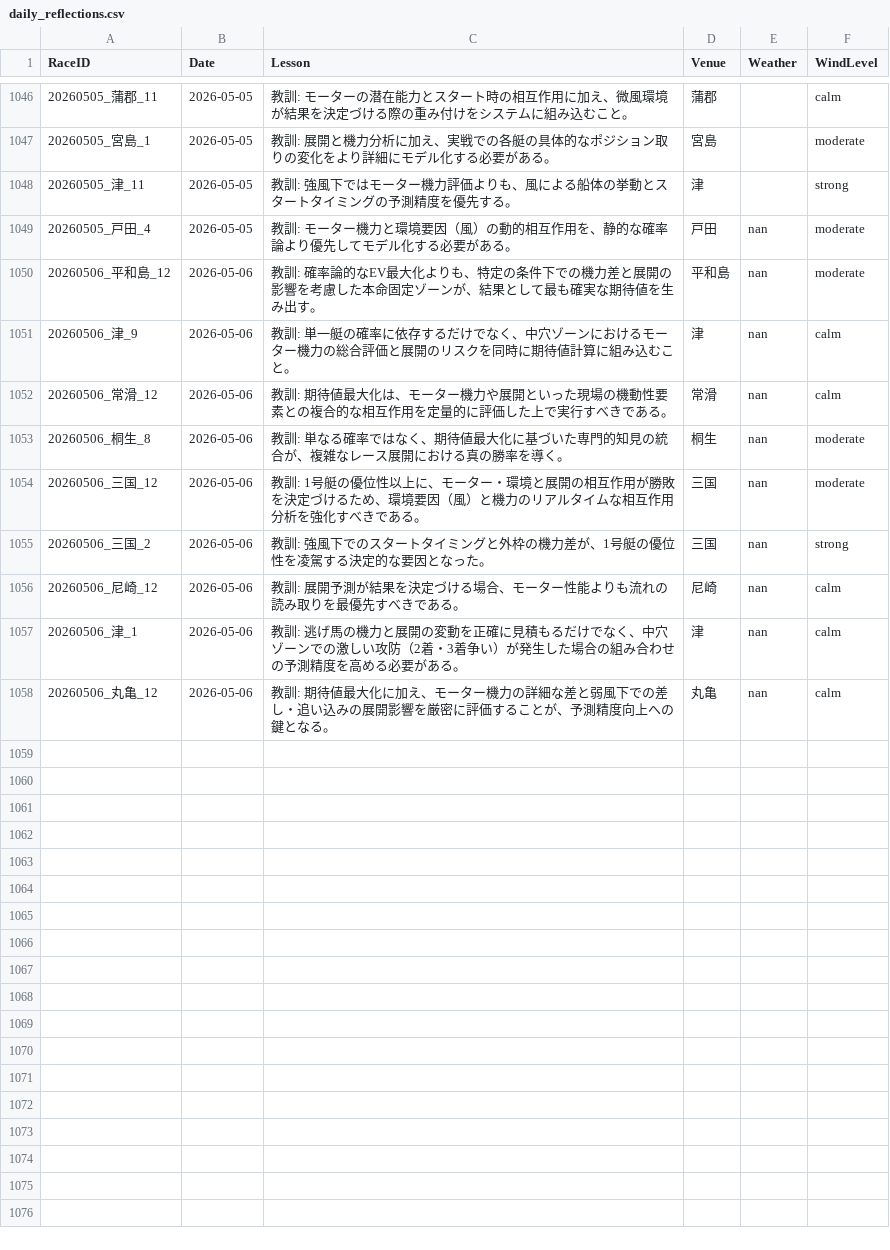
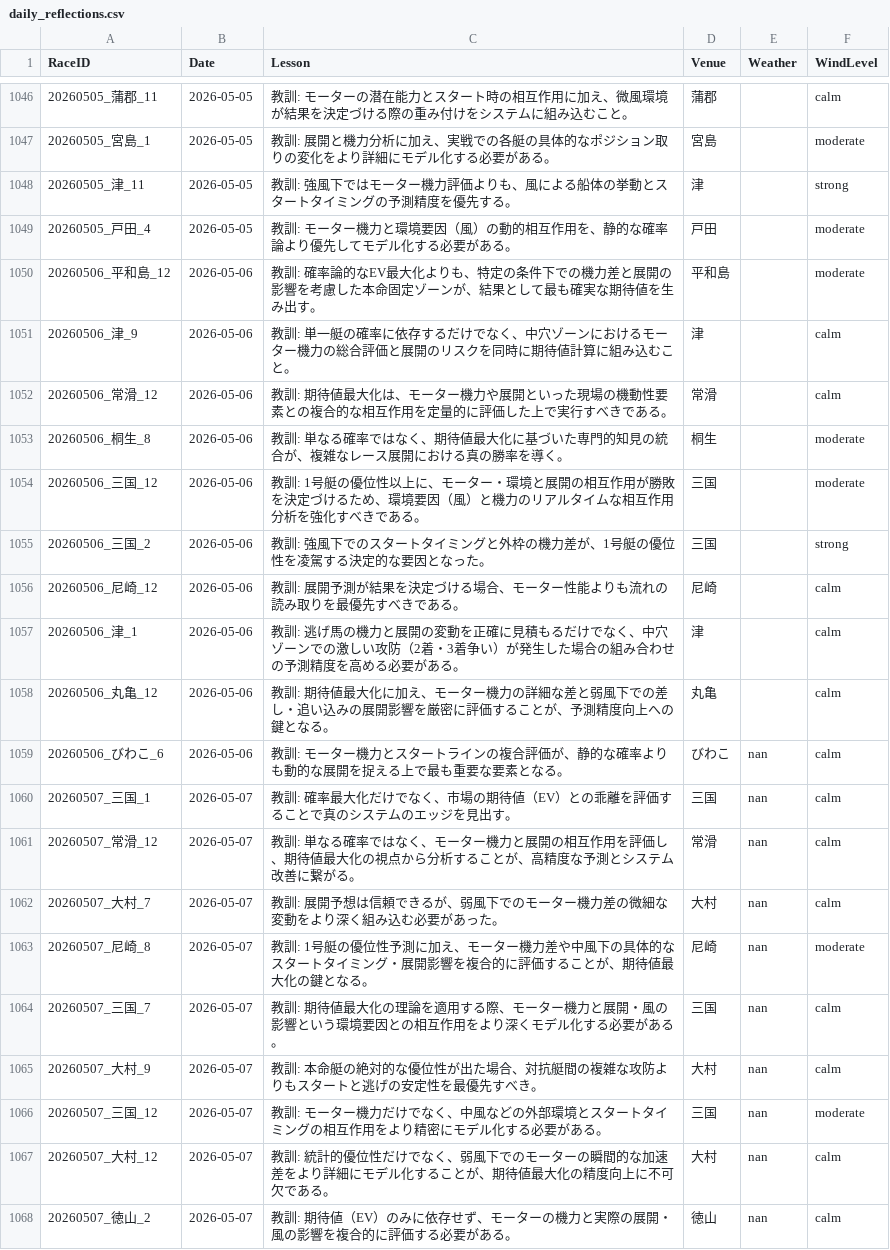
Before and after one commit to kids-masaru/Play, a CSV file: dashboard/public/daily_data/daily_reflections.csv, drawn as a sheet; only a part is shown, gaps mark what is left out.

```diff
--- a/dashboard/public/daily_data/daily_reflections.csv
+++ b/dashboard/public/daily_data/daily_reflections.csv
@@ -1051,11 +1051,21 @@ RaceID,Date,Lesson,Venue,Weather,WindLevel
 20260505_津_11,2026-05-05,教訓: 強風下ではモーター機力評価よりも、風による船体の挙動とスタートタイミングの予測精度を優先する。,津,,strong
-20260505_戸田_4,2026-05-05,教訓: モーター機力と環境要因（風）の動的相互作用を、静的な確率論より優先してモデル化する必要がある。,戸田,nan,moderate
-20260506_平和島_12,2026-05-06,教訓: 確率論的なEV最大化よりも、特定の条件下での機力差と展開の影響を考慮した本命固定ゾーンが、結果として最も確実な期待値を生み出す。,平和島,nan,moderate
-20260506_津_9,2026-05-06,教訓: 単一艇の確率に依存するだけでなく、中穴ゾーンにおけるモーター機力の総合評価と展開のリスクを同時に期待値計算に組み込むこと。,津,nan,calm
-20260506_常滑_12,2026-05-06,教訓: 期待値最大化は、モーター機力や展開といった現場の機動性要素との複合的な相互作用を定量的に評価した上で実行すべきである。,常滑,nan,calm
-20260506_桐生_8,2026-05-06,教訓: 単なる確率ではなく、期待値最大化に基づいた専門的知見の統合が、複雑なレース展開における真の勝率を導く。,桐生,nan,moderate
-20260506_三国_12,2026-05-06,教訓: 1号艇の優位性以上に、モーター・環境と展開の相互作用が勝敗を決定づけるため、環境要因（風）と機力のリアルタイムな相互作用分析を強化すべきである。,三国,nan,moderate
-20260506_三国_2,2026-05-06,教訓: 強風下でのスタートタイミングと外枠の機力差が、1号艇の優位性を凌駕する決定的な要因となった。,三国,nan,strong
-20260506_尼崎_12,2026-05-06,教訓: 展開予測が結果を決定づける場合、モーター性能よりも流れの読み取りを最優先すべきである。,尼崎,nan,calm
-20260506_津_1,2026-05-06,教訓: 逃げ馬の機力と展開の変動を正確に見積もるだけでなく、中穴ゾーンでの激しい攻防（2着・3着争い）が発生した場合の組み合わせの予測精度を高める必要がある。,津,nan,calm
-20260506_丸亀_12,2026-05-06,教訓: 期待値最大化に加え、モーター機力の詳細な差と弱風下での差し・追い込みの展開影響を厳密に評価することが、予測精度向上への鍵となる。,丸亀,nan,calm
+20260505_戸田_4,2026-05-05,教訓: モーター機力と環境要因（風）の動的相互作用を、静的な確率論より優先してモデル化する必要がある。,戸田,,moderate
+20260506_平和島_12,2026-05-06,教訓: 確率論的なEV最大化よりも、特定の条件下での機力差と展開の影響を考慮した本命固定ゾーンが、結果として最も確実な期待値を生み出す。,平和島,,moderate
+20260506_津_9,2026-05-06,教訓: 単一艇の確率に依存するだけでなく、中穴ゾーンにおけるモーター機力の総合評価と展開のリスクを同時に期待値計算に組み込むこと。,津,,calm
+20260506_常滑_12,2026-05-06,教訓: 期待値最大化は、モーター機力や展開といった現場の機動性要素との複合的な相互作用を定量的に評価した上で実行すべきである。,常滑,,calm
+20260506_桐生_8,2026-05-06,教訓: 単なる確率ではなく、期待値最大化に基づいた専門的知見の統合が、複雑なレース展開における真の勝率を導く。,桐生,,moderate
+20260506_三国_12,2026-05-06,教訓: 1号艇の優位性以上に、モーター・環境と展開の相互作用が勝敗を決定づけるため、環境要因（風）と機力のリアルタイムな相互作用分析を強化すべきである。,三国,,moderate
+20260506_三国_2,2026-05-06,教訓: 強風下でのスタートタイミングと外枠の機力差が、1号艇の優位性を凌駕する決定的な要因となった。,三国,,strong
+20260506_尼崎_12,2026-05-06,教訓: 展開予測が結果を決定づける場合、モーター性能よりも流れの読み取りを最優先すべきである。,尼崎,,calm
+20260506_津_1,2026-05-06,教訓: 逃げ馬の機力と展開の変動を正確に見積もるだけでなく、中穴ゾーンでの激しい攻防（2着・3着争い）が発生した場合の組み合わせの予測精度を高める必要がある。,津,,calm
+20260506_丸亀_12,2026-05-06,教訓: 期待値最大化に加え、モーター機力の詳細な差と弱風下での差し・追い込みの展開影響を厳密に評価することが、予測精度向上への鍵となる。,丸亀,,calm
+20260506_びわこ_6,2026-05-06,教訓: モーター機力とスタートラインの複合評価が、静的な確率よりも動的な展開を捉える上で最も重要な要素となる。,びわこ,nan,calm
+20260507_三国_1,2026-05-07,教訓: 確率最大化だけでなく、市場の期待値（EV）との乖離を評価することで真のシステムのエッジを見出す。,三国,nan,calm
+20260507_常滑_12,2026-05-07,教訓: 単なる確率ではなく、モーター機力と展開の相互作用を評価し、期待値最大化の視点から分析することが、高精度な予測とシステム改善に繋がる。,常滑,nan,calm
+20260507_大村_7,2026-05-07,教訓: 展開予想は信頼できるが、弱風下でのモーター機力差の微細な変動をより深く組み込む必要があった。,大村,nan,calm
+20260507_尼崎_8,2026-05-07,教訓: 1号艇の優位性予測に加え、モーター機力差や中風下の具体的なスタートタイミング・展開影響を複合的に評価することが、期待値最大化の鍵となる。,尼崎,nan,moderate
+20260507_三国_7,2026-05-07,教訓: 期待値最大化の理論を適用する際、モーター機力と展開・風の影響という環境要因との相互作用をより深くモデル化する必要がある。,三国,nan,calm
+20260507_大村_9,2026-05-07,教訓: 本命艇の絶対的な優位性が出た場合、対抗艇間の複雑な攻防よりもスタートと逃げの安定性を最優先すべき。,大村,nan,calm
+20260507_三国_12,2026-05-07,教訓: モーター機力だけでなく、中風などの外部環境とスタートタイミングの相互作用をより精密にモデル化する必要がある。,三国,nan,moderate
+20260507_大村_12,2026-05-07,教訓: 統計的優位性だけでなく、弱風下でのモーターの瞬間的な加速差をより詳細にモデル化することが、期待値最大化の精度向上に不可欠である。,大村,nan,calm
+20260507_徳山_2,2026-05-07,教訓: 期待値（EV）のみに依存せず、モーターの機力と実際の展開・風の影響を複合的に評価する必要がある。,徳山,nan,calm
```
Also changed, not shown: daily_data/daily_reflections.csv, 7 other files.
